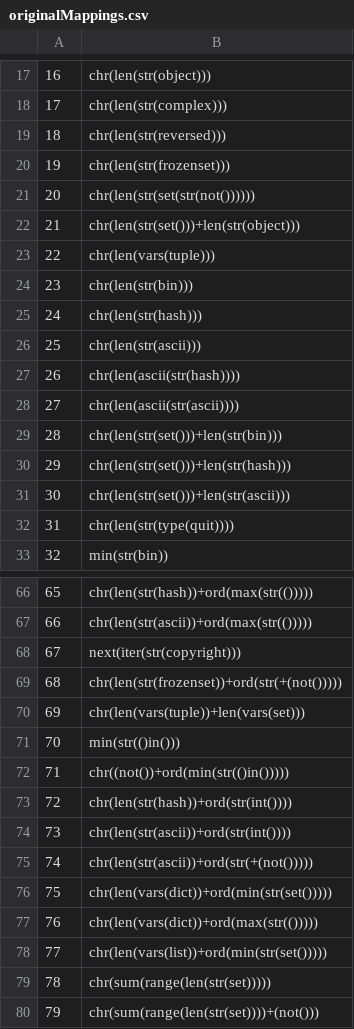
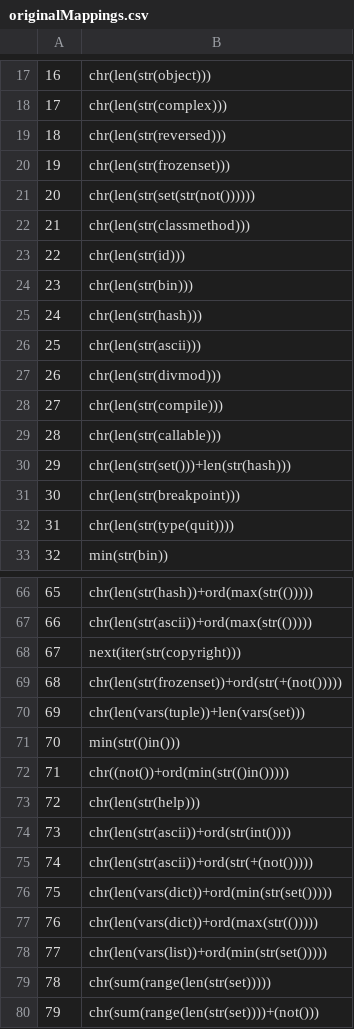
Before and after one commit to sealldeveloper/pywtf, a CSV file: data/originalMappings.csv, drawn as a sheet; only a part is shown, gaps mark what is left out.

Commit message:
Use more builtins for more optimal length

```diff
--- a/data/originalMappings.csv
+++ b/data/originalMappings.csv
@@ -21,4 +21,4 @@
 20,chr(len(str(set(str(not())))))
-21,chr(len(str(set()))+len(str(object)))
-22,chr(len(vars(tuple)))
+21,chr(len(str(classmethod)))
+22,chr(len(str(id)))
 23,chr(len(str(bin)))
@@ -26,7 +26,7 @@
 25,chr(len(str(ascii)))
-26,chr(len(ascii(str(hash))))
-27,chr(len(ascii(str(ascii))))
-28,chr(len(str(set()))+len(str(bin)))
+26,chr(len(str(divmod)))
+27,chr(len(str(compile)))
+28,chr(len(str(callable)))
 29,chr(len(str(set()))+len(str(hash)))
-30,chr(len(str(set()))+len(str(ascii)))
+30,chr(len(str(breakpoint)))
 31,chr(len(str(type(quit))))
@@ -72,3 +72,3 @@
 71,chr((not())+ord(min(str(()in()))))
-72,chr(len(str(hash))+ord(str(int())))
+72,chr(len(str(help)))
 73,chr(len(str(ascii))+ord(str(int())))
```
